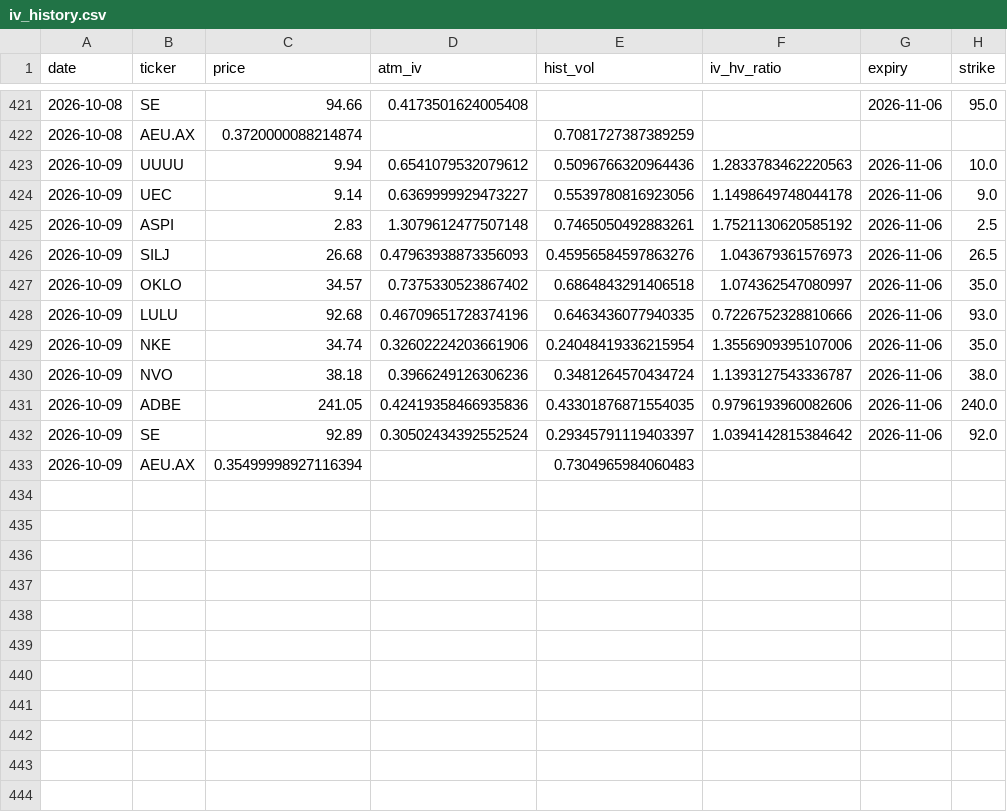
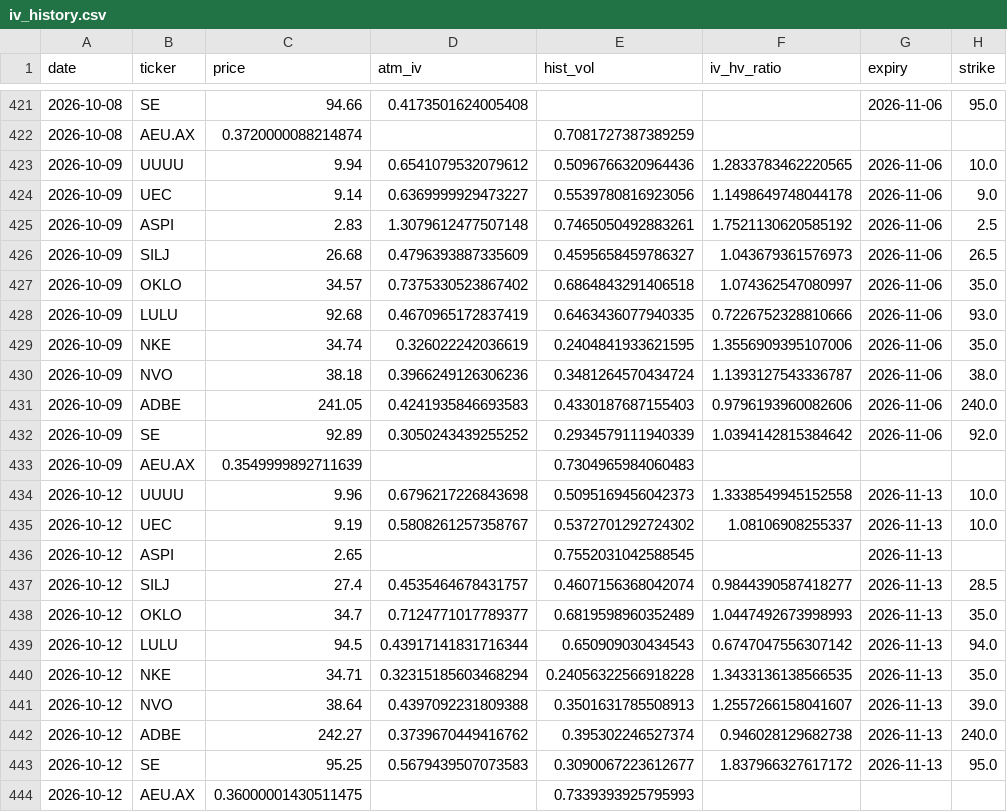
Before and after one commit to jokwok1/options-project, a CSV file: iv_history.csv, drawn as a sheet; only a part is shown, gaps mark what is left out.

```diff
--- a/iv_history.csv
+++ b/iv_history.csv
@@ -422,12 +422,23 @@ date,ticker,price,atm_iv,hist_vol,iv_hv_ratio,expiry,strike
 2026-10-08,AEU.AX,0.3720000088214874,,0.7081727387389259,,,
-2026-10-09,UUUU,9.94,0.6541079532079612,0.5096766320964436,1.2833783462220563,2026-11-06,10.0
+2026-10-09,UUUU,9.94,0.6541079532079612,0.5096766320964436,1.2833783462220565,2026-11-06,10.0
 2026-10-09,UEC,9.14,0.6369999929473227,0.5539780816923056,1.1498649748044178,2026-11-06,9.0
 2026-10-09,ASPI,2.83,1.3079612477507148,0.7465050492883261,1.7521130620585192,2026-11-06,2.5
-2026-10-09,SILJ,26.68,0.47963938873356093,0.45956584597863276,1.043679361576973,2026-11-06,26.5
+2026-10-09,SILJ,26.68,0.4796393887335609,0.4595658459786327,1.043679361576973,2026-11-06,26.5
 2026-10-09,OKLO,34.57,0.7375330523867402,0.6864843291406518,1.074362547080997,2026-11-06,35.0
-2026-10-09,LULU,92.68,0.46709651728374196,0.6463436077940335,0.7226752328810666,2026-11-06,93.0
-2026-10-09,NKE,34.74,0.32602224203661906,0.24048419336215954,1.3556909395107006,2026-11-06,35.0
+2026-10-09,LULU,92.68,0.4670965172837419,0.6463436077940335,0.7226752328810666,2026-11-06,93.0
+2026-10-09,NKE,34.74,0.326022242036619,0.2404841933621595,1.3556909395107006,2026-11-06,35.0
 2026-10-09,NVO,38.18,0.3966249126306236,0.3481264570434724,1.1393127543336787,2026-11-06,38.0
-2026-10-09,ADBE,241.05,0.42419358466935836,0.43301876871554035,0.9796193960082606,2026-11-06,240.0
-2026-10-09,SE,92.89,0.30502434392552524,0.29345791119403397,1.0394142815384642,2026-11-06,92.0
-2026-10-09,AEU.AX,0.35499998927116394,,0.7304965984060483,,,
+2026-10-09,ADBE,241.05,0.4241935846693583,0.4330187687155403,0.9796193960082606,2026-11-06,240.0
+2026-10-09,SE,92.89,0.3050243439255252,0.2934579111940339,1.0394142815384642,2026-11-06,92.0
+2026-10-09,AEU.AX,0.3549999892711639,,0.7304965984060483,,,
+2026-10-12,UUUU,9.96,0.6796217226843698,0.5095169456042373,1.3338549945152558,2026-11-13,10.0
+2026-10-12,UEC,9.19,0.5808261257358767,0.5372701292724302,1.08106908255337,2026-11-13,10.0
+2026-10-12,ASPI,2.65,,0.7552031042588545,,2026-11-13,
+2026-10-12,SILJ,27.4,0.4535464678431757,0.4607156368042074,0.9844390587418277,2026-11-13,28.5
+2026-10-12,OKLO,34.7,0.7124771017789377,0.6819598960352489,1.0447492673998993,2026-11-13,35.0
+2026-10-12,LULU,94.5,0.43917141831716344,0.650909030434543,0.6747047556307142,2026-11-13,94.0
+2026-10-12,NKE,34.71,0.32315185603468294,0.24056322566918228,1.3433136138566535,2026-11-13,35.0
+2026-10-12,NVO,38.64,0.4397092231809388,0.3501631785508913,1.2557266158041607,2026-11-13,39.0
+2026-10-12,ADBE,242.27,0.3739670449416762,0.395302246527374,0.946028129682738,2026-11-13,240.0
+2026-10-12,SE,95.25,0.5679439507073583,0.3090067223612677,1.837966327617172,2026-11-13,95.0
+2026-10-12,AEU.AX,0.36000001430511475,,0.7339393925795993,,,
```
